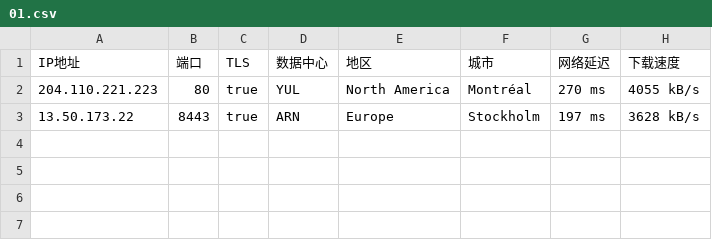
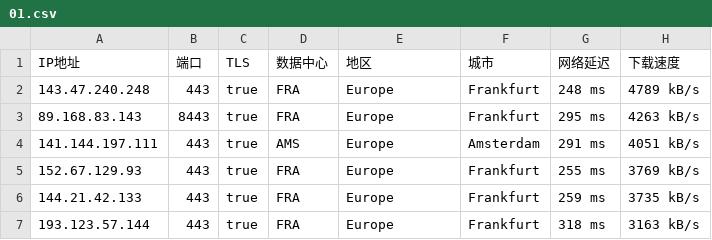
Before and after one commit to dbmh2023/addressesapi, a CSV file: 01.csv, drawn as a sheet.

Commit message:
Update 01.csv

```diff
--- a/01.csv
+++ b/01.csv
@@ -1,3 +1,7 @@
 IP地址,端口,TLS,数据中心,地区,城市,网络延迟,下载速度
-204.110.221.223,80,true,YUL,North America,Montréal,270 ms,4055 kB/s
-13.50.173.22,8443,true,ARN,Europe,Stockholm,197 ms,3628 kB/s
+143.47.240.248,443,true,FRA,Europe,Frankfurt,248 ms,4789 kB/s
+89.168.83.143,8443,true,FRA,Europe,Frankfurt,295 ms,4263 kB/s
+141.144.197.111,443,true,AMS,Europe,Amsterdam,291 ms,4051 kB/s
+152.67.129.93,443,true,FRA,Europe,Frankfurt,255 ms,3769 kB/s
+144.21.42.133,443,true,FRA,Europe,Frankfurt,259 ms,3735 kB/s
+193.123.57.144,443,true,FRA,Europe,Frankfurt,318 ms,3163 kB/s
```
